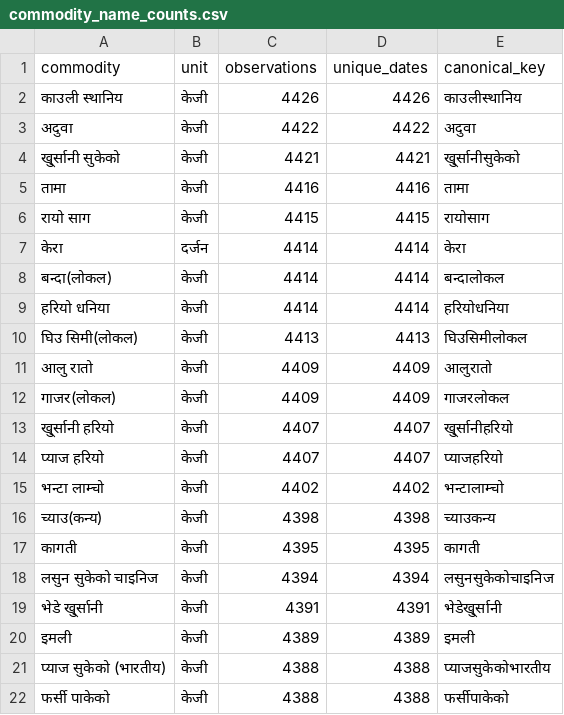
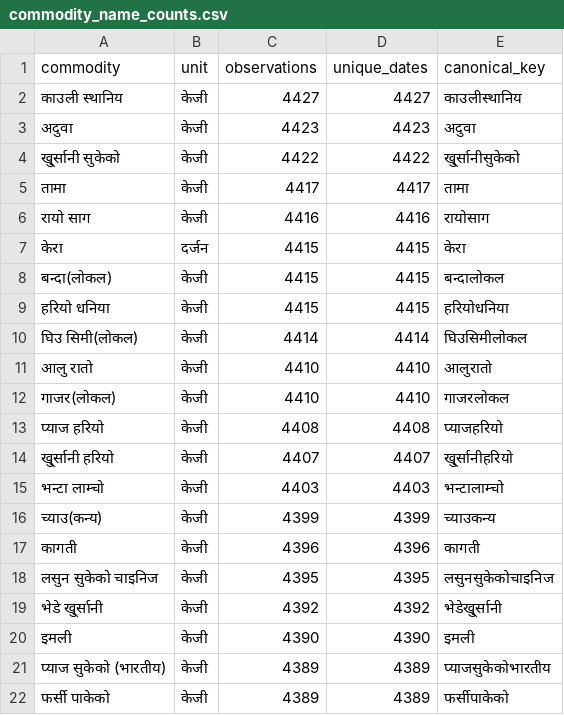
Before and after one commit to GaneshPokharel-tech/kalimati-saathi, a CSV file: data/processed/commodity_name_counts.csv, drawn as a sheet; only a part is shown; the diff covers the shown part only.

```diff
--- a/data/processed/commodity_name_counts.csv
+++ b/data/processed/commodity_name_counts.csv
@@ -1,22 +1,22 @@
 commodity,unit,observations,unique_dates,canonical_key
-काउली स्थानिय,केजी,4426,4426,काउलीस्थानिय
-अदुवा,केजी,4422,4422,अदुवा
-खु्र्सानी सुकेको,केजी,4421,4421,खु्र्सानीसुकेको
-तामा,केजी,4416,4416,तामा
-रायो साग,केजी,4415,4415,रायोसाग
-केरा,दर्जन,4414,4414,केरा
-बन्दा(लोकल),केजी,4414,4414,बन्दालोकल
-हरियो धनिया,केजी,4414,4414,हरियोधनिया
-घिउ सिमी(लोकल),केजी,4413,4413,घिउसिमीलोकल
-आलु रातो,केजी,4409,4409,आलुरातो
-गाजर(लोकल),केजी,4409,4409,गाजरलोकल
+काउली स्थानिय,केजी,4427,4427,काउलीस्थानिय
+अदुवा,केजी,4423,4423,अदुवा
+खु्र्सानी सुकेको,केजी,4422,4422,खु्र्सानीसुकेको
+तामा,केजी,4417,4417,तामा
+रायो साग,केजी,4416,4416,रायोसाग
+केरा,दर्जन,4415,4415,केरा
+बन्दा(लोकल),केजी,4415,4415,बन्दालोकल
+हरियो धनिया,केजी,4415,4415,हरियोधनिया
+घिउ सिमी(लोकल),केजी,4414,4414,घिउसिमीलोकल
+आलु रातो,केजी,4410,4410,आलुरातो
+गाजर(लोकल),केजी,4410,4410,गाजरलोकल
+प्याज हरियो,केजी,4408,4408,प्याजहरियो
 खु्र्सानी हरियो,केजी,4407,4407,खु्र्सानीहरियो
-प्याज हरियो,केजी,4407,4407,प्याजहरियो
-भन्टा लाम्चो,केजी,4402,4402,भन्टालाम्चो
-च्याउ(कन्य),केजी,4398,4398,च्याउकन्य
-कागती,केजी,4395,4395,कागती
-लसुन सुकेको चाइनिज,केजी,4394,4394,लसुनसुकेकोचाइनिज
-भेडे खु्र्सानी,केजी,4391,4391,भेडेखु्र्सानी
-इमली,केजी,4389,4389,इमली
-प्याज सुकेको (भारतीय),केजी,4388,4388,प्याजसुकेकोभारतीय
-फर्सी पाकेको,केजी,4388,4388,फर्सीपाकेको
+भन्टा लाम्चो,केजी,4403,4403,भन्टालाम्चो
+च्याउ(कन्य),केजी,4399,4399,च्याउकन्य
+कागती,केजी,4396,4396,कागती
+लसुन सुकेको चाइनिज,केजी,4395,4395,लसुनसुकेकोचाइनिज
+भेडे खु्र्सानी,केजी,4392,4392,भेडेखु्र्सानी
+इमली,केजी,4390,4390,इमली
+प्याज सुकेको (भारतीय),केजी,4389,4389,प्याजसुकेकोभारतीय
+फर्सी पाकेको,केजी,4389,4389,फर्सीपाकेको
```
Also changed, not shown: 150 edited cells elsewhere in this file, data/processed/kalimati_anomaly_report.csv, data/processed/kalimati_daily_prices_clean.csv, 7 other files.
